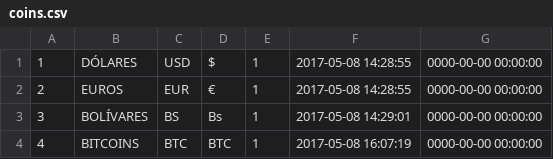
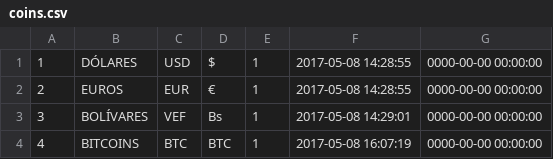
Before and after one commit to desarrollosimagos/invision, a CSV file: application/migrations/coins.csv, drawn as a sheet.

```diff
--- a/application/migrations/coins.csv
+++ b/application/migrations/coins.csv
@@ -2,3 +2,3 @@
 "2","EUROS","EUR","€","1","2017-05-08 14:28:55","0000-00-00 00:00:00"
-"3","BOLÍVARES","BS","Bs","1","2017-05-08 14:29:01","0000-00-00 00:00:00"
+"3","BOLÍVARES","VEF","Bs","1","2017-05-08 14:29:01","0000-00-00 00:00:00"
 "4","BITCOINS","BTC","BTC","1","2017-05-08 16:07:19","0000-00-00 00:00:00"
```
Also changed, not shown: 1 other file.
